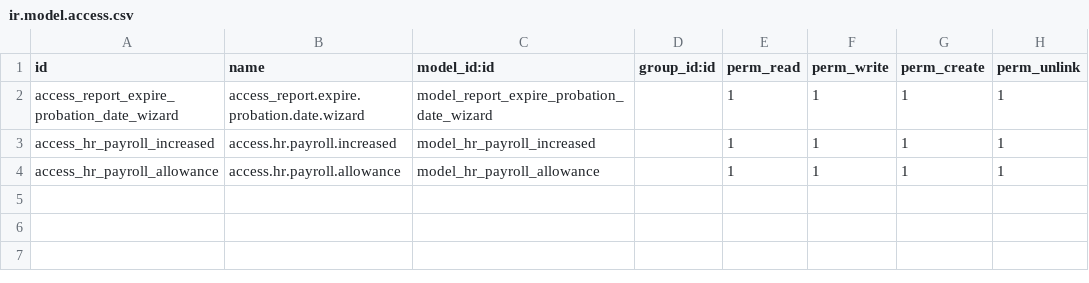
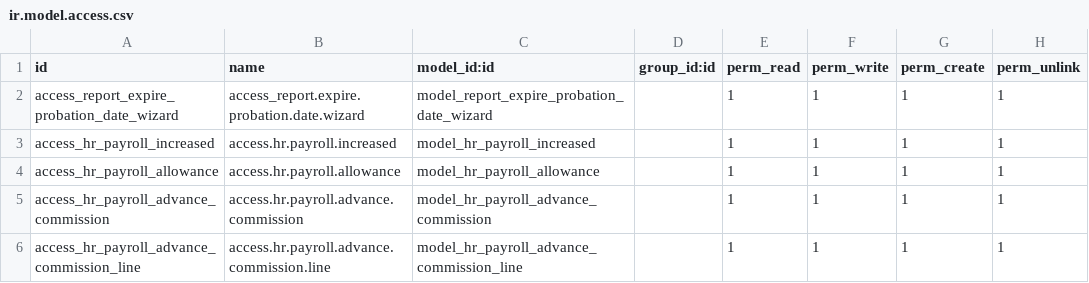
Before and after one commit to Khamsamay/WJ-Humen-Resource, a CSV file: lod_hr_contract/security/ir.model.access.csv, drawn as a sheet.

Commit message:
Commit lod_hr_contract module

```diff
--- a/lod_hr_contract/security/ir.model.access.csv
+++ b/lod_hr_contract/security/ir.model.access.csv
@@ -4 +4,3 @@ access_hr_payroll_increased,access.hr.payroll.increased,model_hr_payroll_increas
 access_hr_payroll_allowance,access.hr.payroll.allowance,model_hr_payroll_allowance,,1,1,1,1
+access_hr_payroll_advance_commission,access.hr.payroll.advance.commission,model_hr_payroll_advance_commission,,1,1,1,1
+access_hr_payroll_advance_commission_line,access.hr.payroll.advance.commission.line,model_hr_payroll_advance_commission_line,,1,1,1,1
```
Also changed, not shown: 3 other files.
